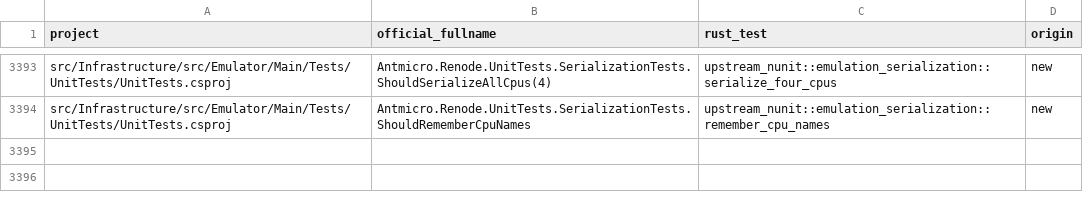
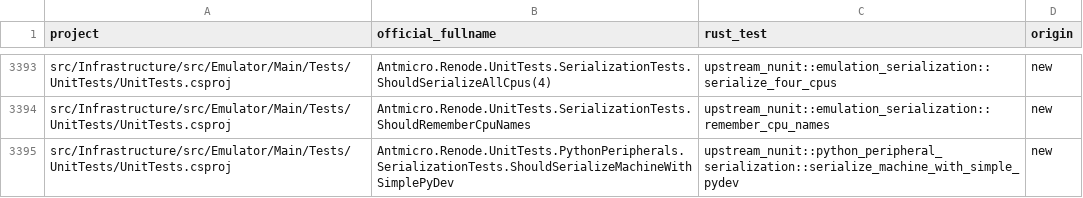
Before and after one commit to Koukyosyumei/penv, a TSV file: scripts/upstream/nunit_cases.tsv, drawn as a sheet; only a part is shown, gaps mark what is left out.

Commit message:
Port NUnit machine with registered Python peripheral

```diff
--- a/scripts/upstream/nunit_cases.tsv
+++ b/scripts/upstream/nunit_cases.tsv
@@ -3394 +3394,2 @@ src/Infrastructure/src/Emulator/Main/Tests/UnitTests/UnitTests.csproj	Antmicro.R
 src/Infrastructure/src/Emulator/Main/Tests/UnitTests/UnitTests.csproj	Antmicro.Renode.UnitTests.SerializationTests.ShouldRememberCpuNames	upstream_nunit::emulation_serialization::remember_cpu_names	new
+src/Infrastructure/src/Emulator/Main/Tests/UnitTests/UnitTests.csproj	Antmicro.Renode.UnitTests.PythonPeripherals.SerializationTests.ShouldSerializeMachineWithSimplePyDev	upstream_nunit::python_peripheral_serialization::serialize_machine_with_simple_pydev	new
```
Also changed, not shown: docs/nunit-evidence/port-progress.tsv, scripts/upstream/nunit_gaps.tsv, 6 other files.
